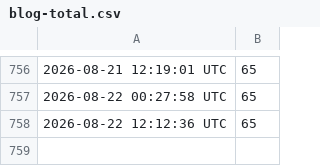
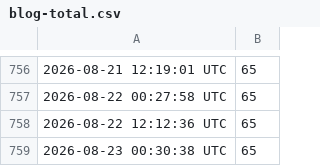
Before and after one commit to uxillary/automated, a CSV file: docs/blog-total.csv, drawn as a sheet; only a part is shown, gaps mark what is left out.

Commit message:
📝 Update total blog post count [skip ci]

```diff
--- a/docs/blog-total.csv
+++ b/docs/blog-total.csv
@@ -758 +758,2 @@
 2026-08-22 12:12:36 UTC,65
+2026-08-23 00:30:38 UTC,65
```
